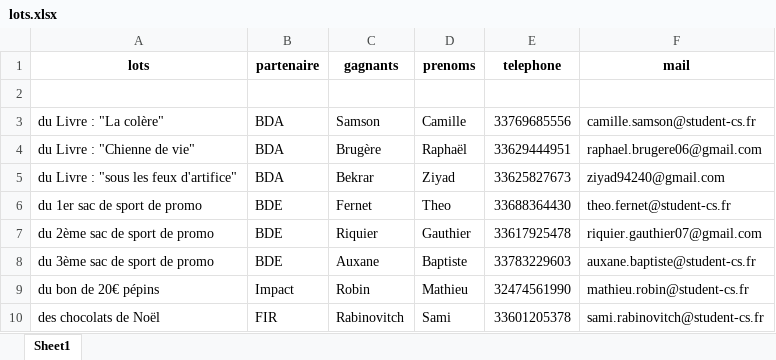
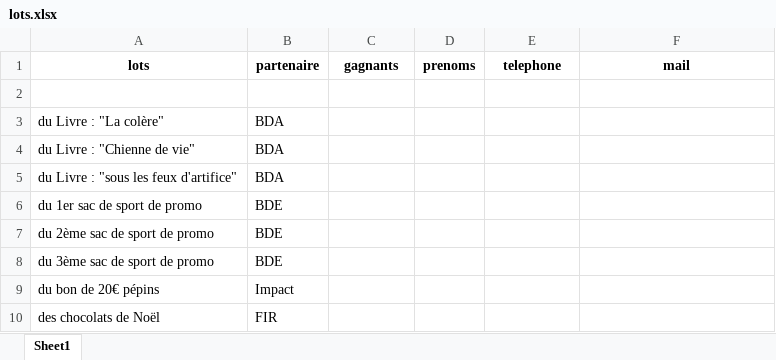
Before and after one commit to mathieu-bechtoldt/random-raffle-draw, an Excel workbook: lots.xlsx, sheet Sheet1, drawn as a sheet; only a part is shown; values as stored, in another font and other column widths than the file's, no borders; the diff covers the shown part only; the diff names each change by its address in the sheet, - before the commit and + after, or states it on an @@ line.

```diff
--- a/lots.xlsx (sheet Sheet1)
+++ b/lots.xlsx (sheet Sheet1)
-C3 (gagnants): Samson
+C3 (gagnants): (empty)
-D3 (prenoms): Camille
+D3 (prenoms): (empty)
-E3 (telephone): 33769685556
+E3 (telephone): (empty)
-F3 (mail): camille.samson@student-cs.fr
+F3 (mail): (empty)
-C4 (gagnants): Brugère
+C4 (gagnants): (empty)
-D4 (prenoms): Raphaël
+D4 (prenoms): (empty)
-E4 (telephone): 33629444951
+E4 (telephone): (empty)
-F4 (mail): raphael.brugere06@gmail.com
+F4 (mail): (empty)
-C5 (gagnants): Bekrar
+C5 (gagnants): (empty)
-D5 (prenoms): Ziyad
+D5 (prenoms): (empty)
-E5 (telephone): 33625827673
+E5 (telephone): (empty)
-F5 (mail): ziyad94240@gmail.com
+F5 (mail): (empty)
-C6 (gagnants): Fernet
+C6 (gagnants): (empty)
-D6 (prenoms): Theo
+D6 (prenoms): (empty)
-E6 (telephone): 33688364430
+E6 (telephone): (empty)
-F6 (mail): theo.fernet@student-cs.fr
+F6 (mail): (empty)
-C7 (gagnants): Riquier
+C7 (gagnants): (empty)
-D7 (prenoms): Gauthier
+D7 (prenoms): (empty)
-E7 (telephone): 33617925478
+E7 (telephone): (empty)
-F7 (mail): riquier.gauthier07@gmail.com
+F7 (mail): (empty)
-C8 (gagnants): Auxane
+C8 (gagnants): (empty)
-D8 (prenoms): Baptiste
+D8 (prenoms): (empty)
-E8 (telephone): 33783229603
+E8 (telephone): (empty)
-F8 (mail): auxane.baptiste@student-cs.fr
+F8 (mail): (empty)
-C9 (gagnants): Robin
+C9 (gagnants): (empty)
-D9 (prenoms): Mathieu
+D9 (prenoms): (empty)
-E9 (telephone): 32474561990
+E9 (telephone): (empty)
-F9 (mail): mathieu.robin@student-cs.fr
+F9 (mail): (empty)
-C10 (gagnants): Rabinovitch
+C10 (gagnants): (empty)
-D10 (prenoms): Sami
+D10 (prenoms): (empty)
-E10 (telephone): 33601205378
+E10 (telephone): (empty)
-F10 (mail): sami.rabinovitch@student-cs.fr
+F10 (mail): (empty)
```
Also changed, not shown: 152 edited cells elsewhere in this sheet, tickets.xlsx, 1 other file.
